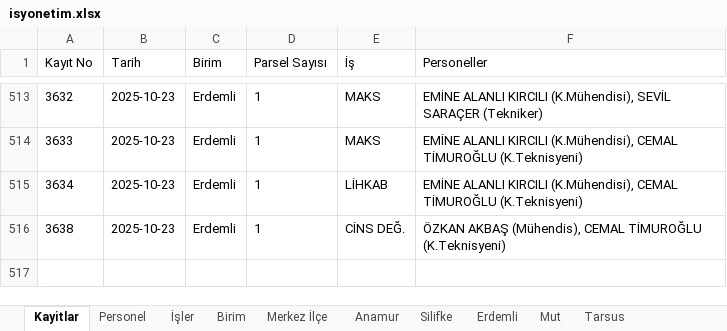
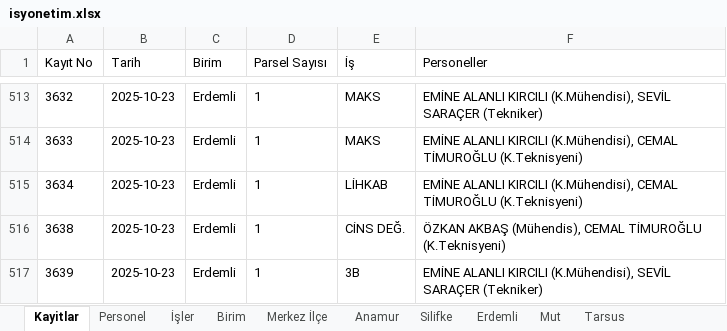
Before and after one commit to gokhangeo/isyonetim, an Excel workbook: isyonetim.xlsx, sheet Kayitlar, drawn as a sheet; only a part is shown, gaps mark what is left out; values as stored, in another font and other column widths than the file's, no borders; the diff names each change by its address in the sheet, - before the commit and + after, or states it on an @@ line.

Commit message:
[Kadastro App] Yeni kayıt eklendi: 3639

```diff
--- a/isyonetim.xlsx (sheet Kayitlar)
+++ b/isyonetim.xlsx (sheet Kayitlar)
+row 517: 3639 | 2025-10-23 | Erdemli | 1 | 3B | EMİNE ALANLI KIRCILI (K.Mühendisi), SEVİL SARAÇER (Tekniker)
```
Also changed, not shown: sheet Erdemli.
